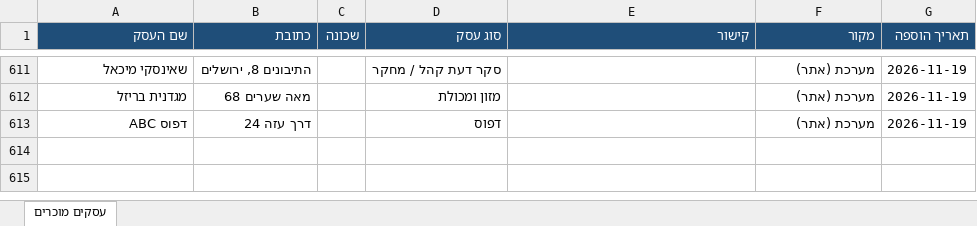
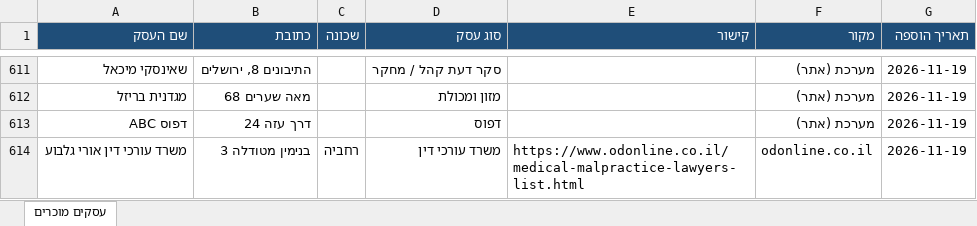
Before and after one commit to urbandetective007/Final_Project, an Excel workbook: known_businesses/known_businesses.xlsx, sheet עסקים מוכרים, drawn as a sheet; only a part is shown, gaps mark what is left out; values as stored, in another font and other column widths than the file's, no borders; the diff names each change by its address in the sheet, - before the commit and + after, or states it on an @@ line.

```diff
--- a/known_businesses/known_businesses.xlsx (sheet עסקים מוכרים)
+++ b/known_businesses/known_businesses.xlsx (sheet עסקים מוכרים)
+row 614: משרד עורכי דין אורי גלבוע | בנימין מטודלה 3 | רחביה | משרד עורכי דין | https://www.odonline.co.il/medical-malpractice-lawyers-list.html | odonline.co.il | 2026-11-19
```
Also changed, not shown: 1 other file.
